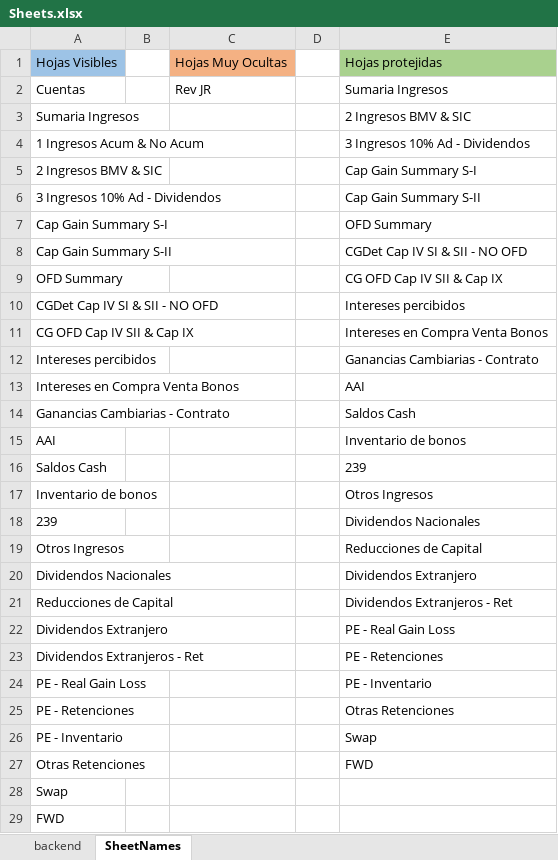
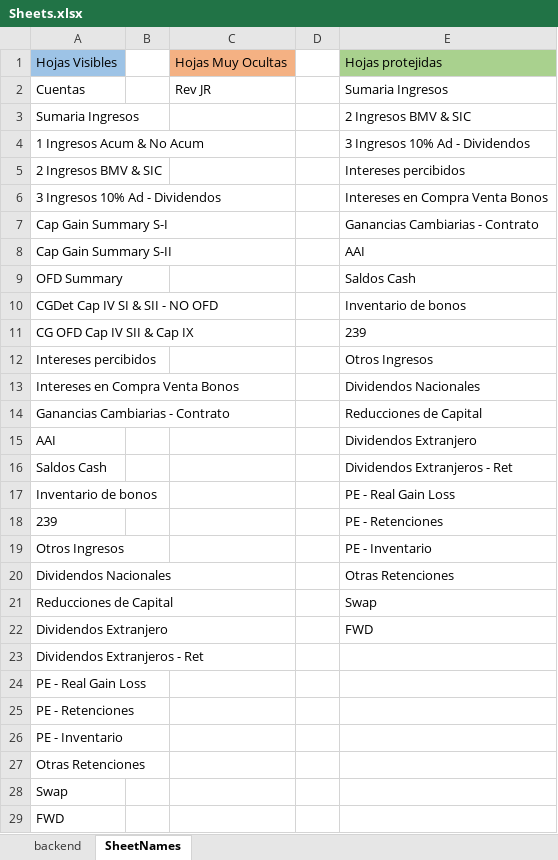
Before and after one commit to santiagoziel/CL, an Excel workbook: LP/Sheets.xlsx, sheet SheetNames, drawn as a sheet; values as stored, in another font and other column widths than the file's, no borders; the diff names each change by its address in the sheet, - before the commit and + after, or states it on an @@ line.

Commit message:
fixed columns and sheets protection

```diff
--- a/LP/Sheets.xlsx (sheet SheetNames)
+++ b/LP/Sheets.xlsx (sheet SheetNames)
-E5: Cap Gain Summary S-I
+E5: Intereses percibidos
-E6: Cap Gain Summary S-II
+E6: Intereses en Compra Venta Bonos
-E7: OFD Summary
+E7: Ganancias Cambiarias - Contrato
-E8: CGDet Cap IV SI & SII - NO OFD
+E8: AAI
-E9: CG OFD Cap IV SII & Cap IX
+E9: Saldos Cash
-E10: Intereses percibidos
+E10: Inventario de bonos
-E11: Intereses en Compra Venta Bonos
+E11: 239
-E12: Ganancias Cambiarias - Contrato
+E12: Otros Ingresos
-E13: AAI
+E13: Dividendos Nacionales
-E14: Saldos Cash
+E14: Reducciones de Capital
-E15: Inventario de bonos
+E15: Dividendos Extranjero
-E16: 239
+E16: Dividendos Extranjeros - Ret
-E17: Otros Ingresos
+E17: PE - Real Gain Loss
-E18: Dividendos Nacionales
+E18: PE - Retenciones
-E19: Reducciones de Capital
+E19: PE - Inventario
-E20: Dividendos Extranjero
+E20: Otras Retenciones
-E21: Dividendos Extranjeros - Ret
+E21: Swap
-E22: PE - Real Gain Loss
+E22: FWD
-E23: PE - Retenciones
+E23: (empty)
-E24: PE - Inventario
+E24: (empty)
-E25: Otras Retenciones
+E25: (empty)
-E26: Swap
+E26: (empty)
-E27: FWD
+E27: (empty)
```
Also changed, not shown: LP/test_file2.xlsm, 2 other files.
